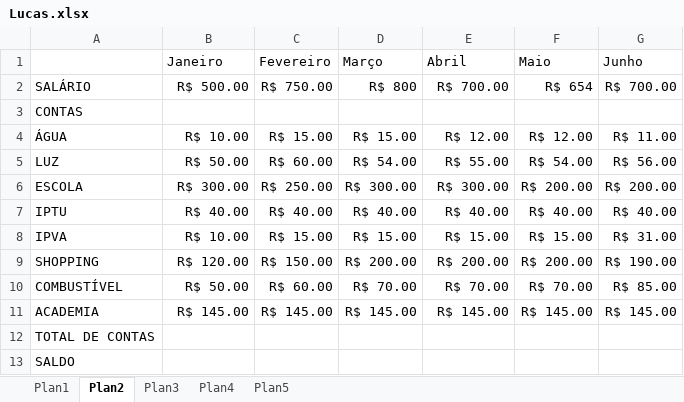
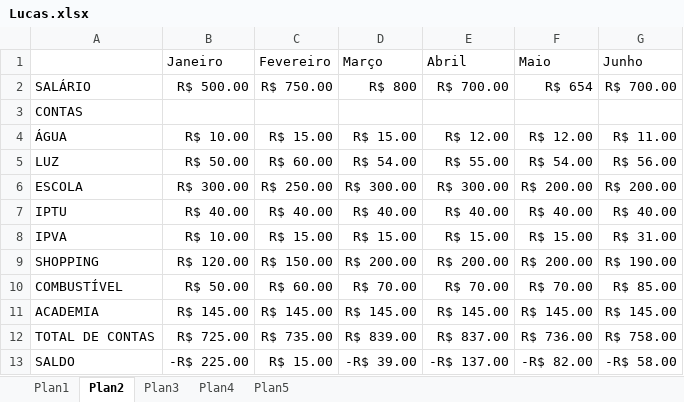
Before and after one commit to felipe10fe/curso, an Excel workbook: Lucas.xlsx, sheet Plan2, drawn as a sheet; values as stored, in another font and other column widths than the file's, no borders; the diff names each change by its address in the sheet, - before the commit and + after, or states it on an @@ line.

```diff
--- a/Lucas.xlsx (sheet Plan2)
+++ b/Lucas.xlsx (sheet Plan2)
-B12 (Janeiro): (empty)
+B12 (Janeiro): R$ 725.00
-C12 (Fevereiro): (empty)
+C12 (Fevereiro): R$ 735.00
-D12 (Março): (empty)
+D12 (Março): R$ 839.00
-E12 (Abril): (empty)
+E12 (Abril): R$ 837.00
-F12 (Maio): (empty)
+F12 (Maio): R$ 736.00
-G12 (Junho): (empty)
+G12 (Junho): R$ 758.00
-B13 (Janeiro): (empty)
+B13 (Janeiro): -R$ 225.00
-C13 (Fevereiro): (empty)
+C13 (Fevereiro): R$ 15.00
-D13 (Março): (empty)
+D13 (Março): -R$ 39.00
-E13 (Abril): (empty)
+E13 (Abril): -R$ 137.00
-F13 (Maio): (empty)
+F13 (Maio): -R$ 82.00
-G13 (Junho): (empty)
+G13 (Junho): -R$ 58.00
```
Also changed, not shown: sheet Plan1, sheet Plan5, sheet Plan3, sheet Plan4.
